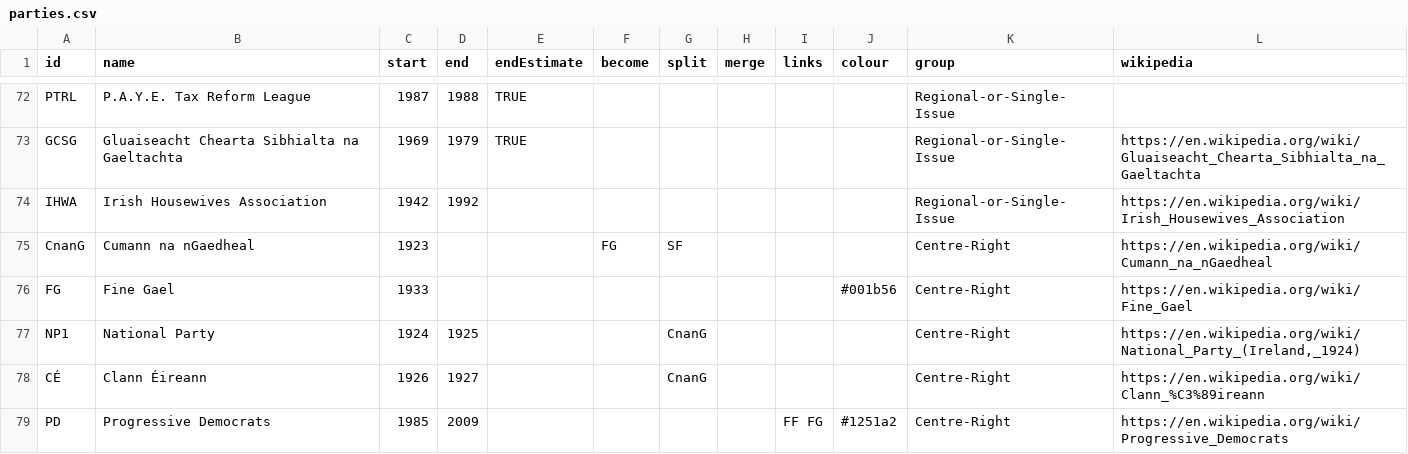
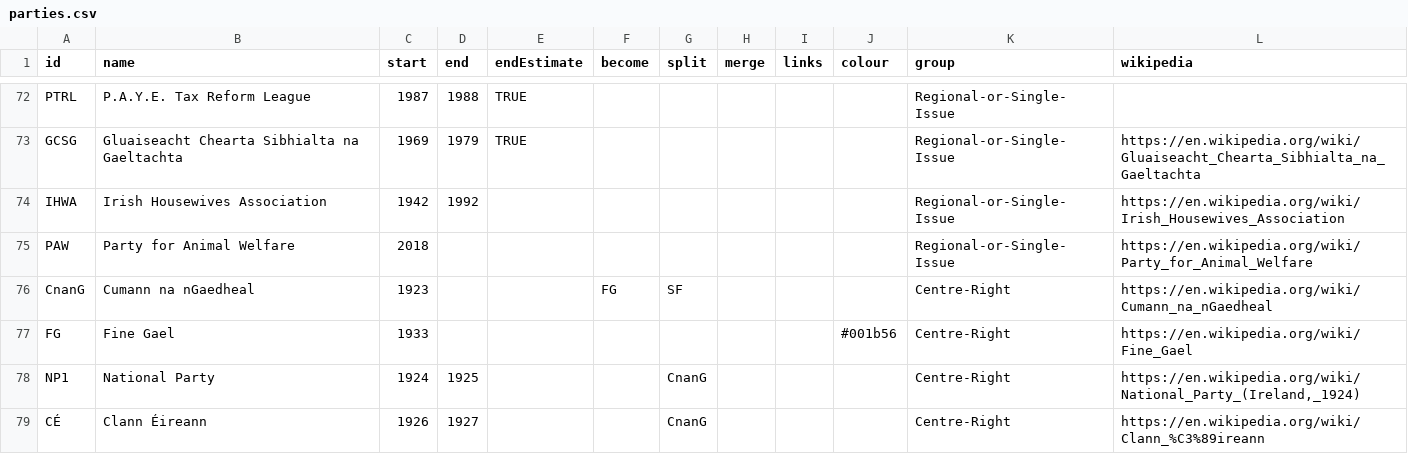
Before and after one commit to Aonrud/Irish-Electoral-Parties, a CSV file: docs/parties.csv, drawn as a sheet; only a part is shown, gaps mark what is left out; the shorter side is filled out with more unchanged rows.

Commit message:
content: add back Party for Animal Welfare (deleted accidentally)

```diff
--- a/docs/parties.csv
+++ b/docs/parties.csv
@@ -74,2 +74,3 @@ GCSG,Gluaiseacht Chearta Sibhialta na Gaeltachta,1969,1979,TRUE,,,,,,Regional-or
 IHWA,Irish Housewives Association,1942,1992,,,,,,,Regional-or-Single-Issue,https://en.wikipedia.org/wiki/Irish_Housewives_Association
+PAW,Party for Animal Welfare,2018,,,,,,,,Regional-or-Single-Issue,https://en.wikipedia.org/wiki/Party_for_Animal_Welfare
 CnanG,Cumann na nGaedheal,1923,,,FG,SF,,,,Centre-Right,https://en.wikipedia.org/wiki/Cumann_na_nGaedheal
```
